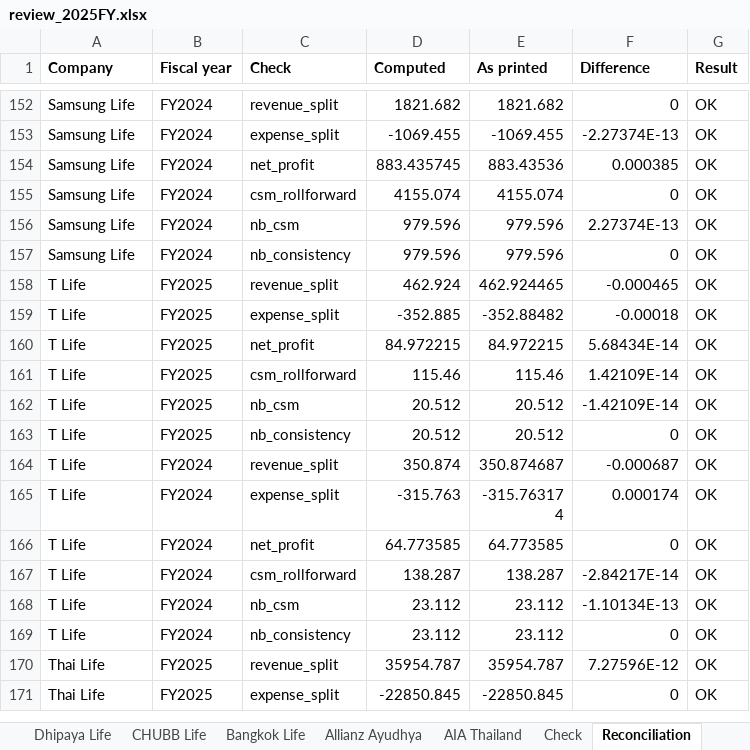
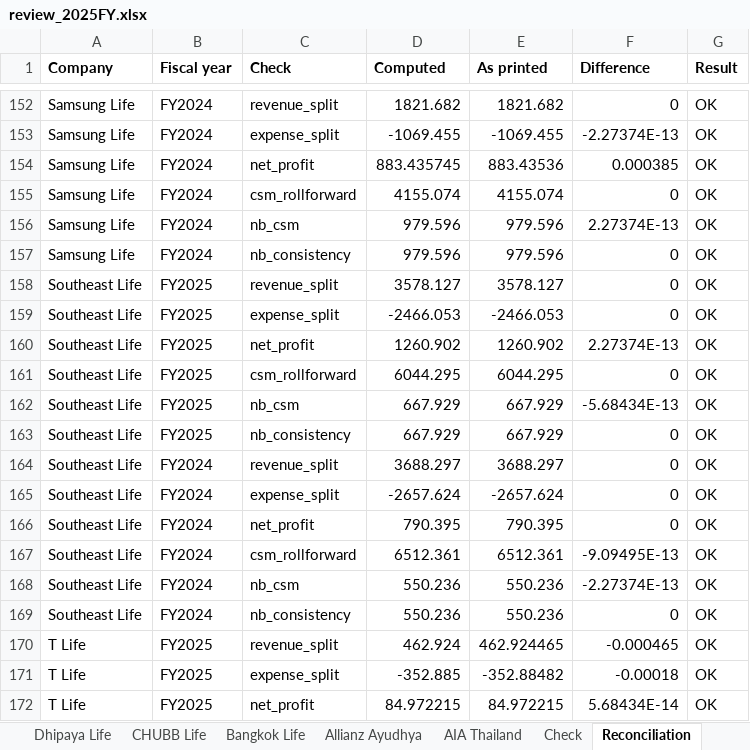
Before and after one commit to SeungraeKim81/IFRS17_Industry_Dashboard, an Excel workbook: extract/2025FY/review_2025FY.xlsx, sheet Reconciliation, drawn as a sheet; only a part is shown, gaps mark what is left out; the shorter side is filled out with more unchanged rows; values as stored, in another font and other column widths than the file's, no borders; the diff names each change by its address in the sheet, - before the commit and + after, or states it on an @@ line.

```diff
--- a/extract/2025FY/review_2025FY.xlsx (sheet Reconciliation)
+++ b/extract/2025FY/review_2025FY.xlsx (sheet Reconciliation)
+row 158: Southeast Life | FY2025 | revenue_split | 3578.127 | 3578.127 | 0 | OK
+row 159: Southeast Life | FY2025 | expense_split | -2466.053 | -2466.053 | 0 | OK
+row 160: Southeast Life | FY2025 | net_profit | 1260.902 | 1260.902 | 2.27374E-13 | OK
+row 161: Southeast Life | FY2025 | csm_rollforward | 6044.295 | 6044.295 | 0 | OK
+row 162: Southeast Life | FY2025 | nb_csm | 667.929 | 667.929 | -5.68434E-13 | OK
+row 163: Southeast Life | FY2025 | nb_consistency | 667.929 | 667.929 | 0 | OK
+row 164: Southeast Life | FY2024 | revenue_split | 3688.297 | 3688.297 | 0 | OK
+row 165: Southeast Life | FY2024 | expense_split | -2657.624 | -2657.624 | 0 | OK
+row 166: Southeast Life | FY2024 | net_profit | 790.395 | 790.395 | 0 | OK
+row 167: Southeast Life | FY2024 | csm_rollforward | 6512.361 | 6512.361 | -9.09495E-13 | OK
+row 168: Southeast Life | FY2024 | nb_csm | 550.236 | 550.236 | -2.27374E-13 | OK
+row 169: Southeast Life | FY2024 | nb_consistency | 550.236 | 550.236 | 0 | OK
```
Also changed, not shown: sheet Check, other sheet tabs, 4 other files.
